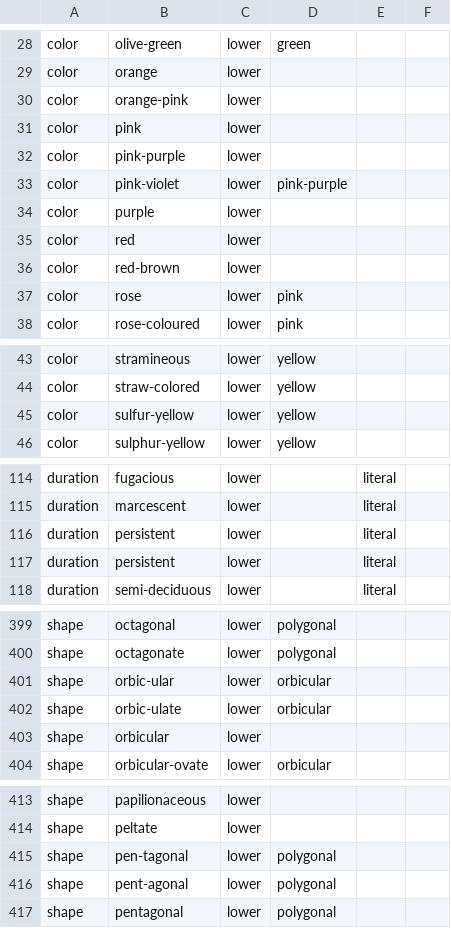
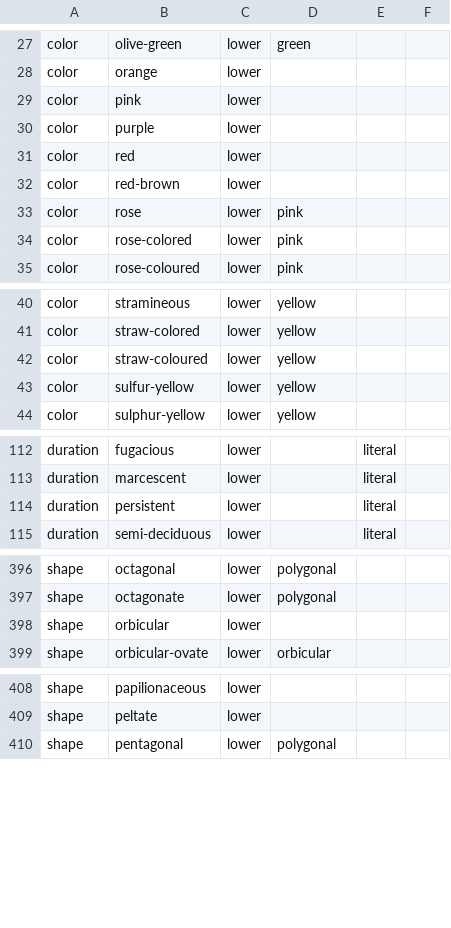
Before and after one commit to rafelafrance/traiter_efloras, a CSV file: efloras/vocabulary/terms.csv, drawn as a sheet; only a part is shown, gaps mark what is left out; the diff covers the shown part only.

Commit message:
Hyphenate terms Fixes #7

```diff
--- a/efloras/vocabulary/terms.csv
+++ b/efloras/vocabulary/terms.csv
@@ -29,6 +28,3 @@ color,olive-green,lower,green,,
 color,orange,lower,,,
-color,orange-pink,lower,,,
 color,pink,lower,,,
-color,pink-purple,lower,,,
-color,pink-violet,lower,pink-purple,,
 color,purple,lower,,,
@@ -37,2 +33,3 @@ color,red-brown,lower,,,
 color,rose,lower,pink,,
+color,rose-colored,lower,pink,,
 color,rose-coloured,lower,pink,,
@@ -44,2 +41,3 @@ color,stramineous,lower,yellow,,
 color,straw-colored,lower,yellow,,
+color,straw-coloured,lower,yellow,,
 color,sulfur-yellow,lower,yellow,,
@@ -115,3 +113,2 @@ duration,fugacious,lower,,literal,
 duration,marcescent,lower,,literal,
-duration,persistent,lower,,literal,
 duration,persistent,lower,,literal,
@@ -400,4 +397,2 @@ shape,octagonal,lower,polygonal,,
 shape,octagonate,lower,polygonal,,
-shape,orbic-ular,lower,orbicular,,
-shape,orbic-ulate,lower,orbicular,,
 shape,orbicular,lower,,,
@@ -414,4 +409,2 @@ shape,papilionaceous,lower,,,
 shape,peltate,lower,,,
-shape,pen-tagonal,lower,polygonal,,
-shape,pent-agonal,lower,polygonal,,
 shape,pentagonal,lower,polygonal,,
```
Also changed, not shown: 1 removed row and 1 moved row elsewhere in this file, 2 other files.
